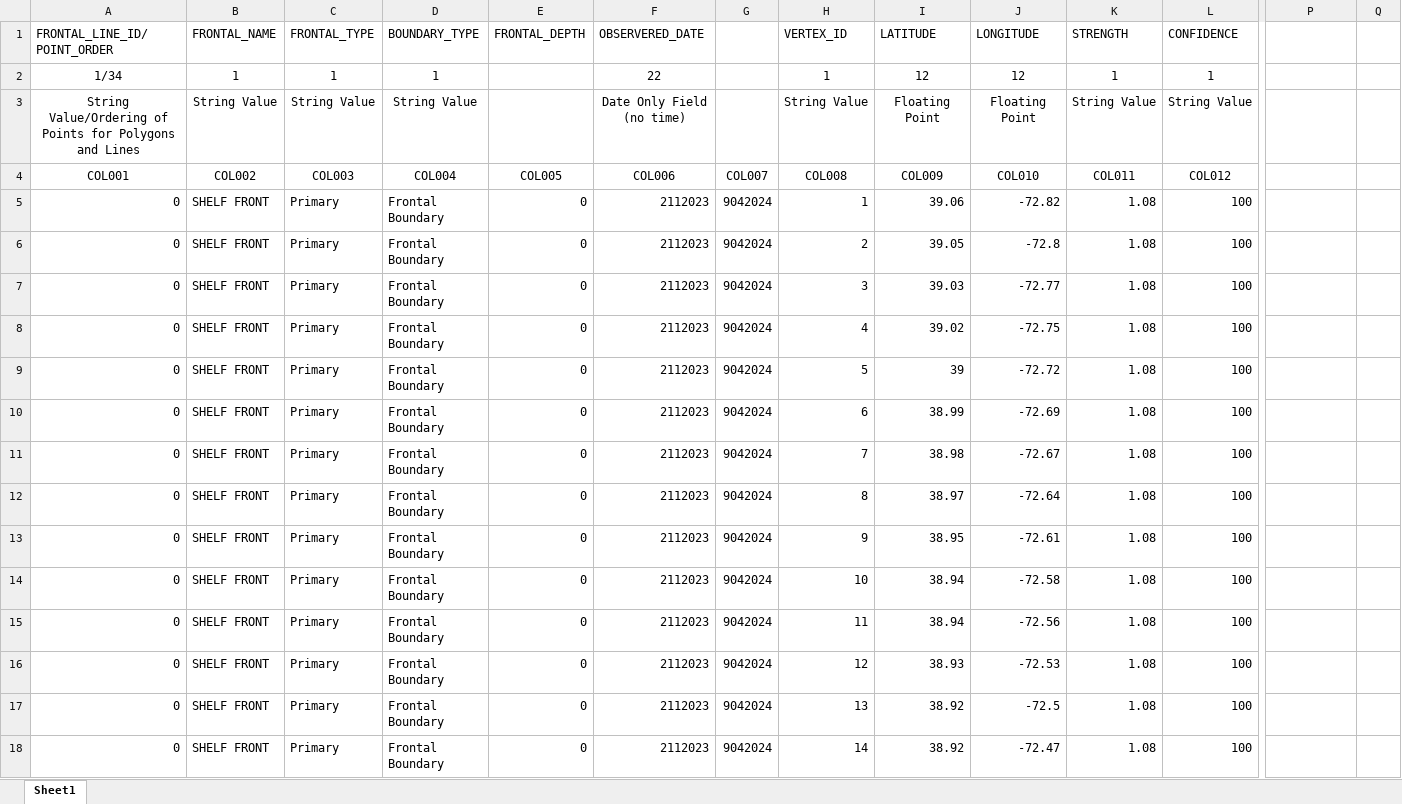
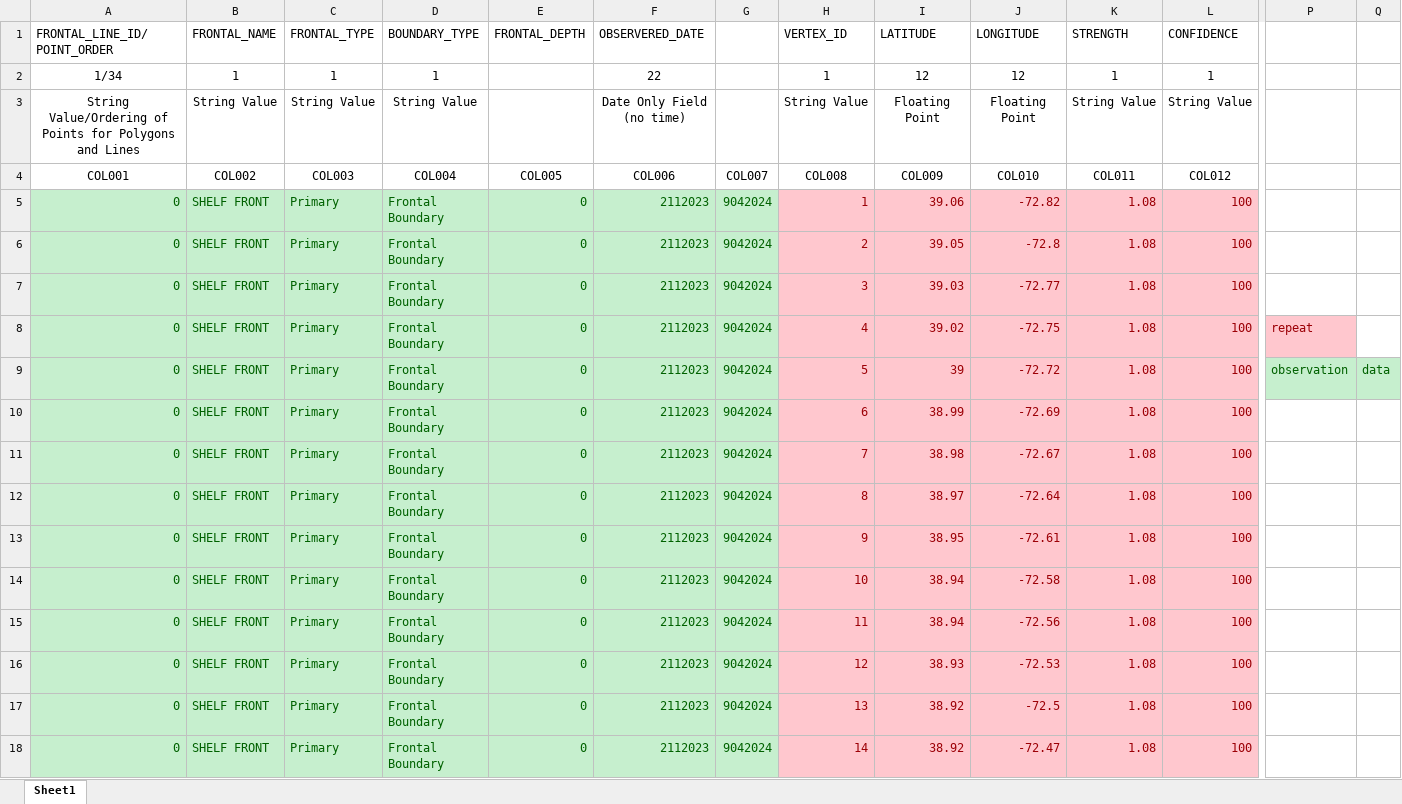
Before and after one commit to dasshieldreply/MEDS-DB, an Excel workbook: analysis/frontsatellite/csv_data_analysis.xlsx, sheet Sheet1, drawn as a sheet; only a part is shown, gaps mark what is left out; values as stored, in another font and other column widths than the file's, no borders; the diff covers the shown part only; the diff names each change by its address in the sheet, - before the commit and + after, or states it on an @@ line.

```diff
--- a/analysis/frontsatellite/csv_data_analysis.xlsx (sheet Sheet1)
+++ b/analysis/frontsatellite/csv_data_analysis.xlsx (sheet Sheet1)
@@ A5:G18 fill: none → #C6EFCE, text colour: black → #006100 @@
@@ H5:L18 fill: none → #FFC7CE, text colour: black → #9C0006 @@
-P8: (empty)
+P8: repeat
-P8 fill: none
+P8 fill: #FFC7CE
-P9: (empty)
+P9: observation
-P9:Q9 fill: none
+P9:Q9 fill: #C6EFCE
-Q9: (empty)
+Q9: data
```
Also changed, not shown: cell formats elsewhere in this sheet, analysis/MEDS_Tables.xlsx, analysis/adcp/csv_data_analsysis.xlsx, 11 other files.
